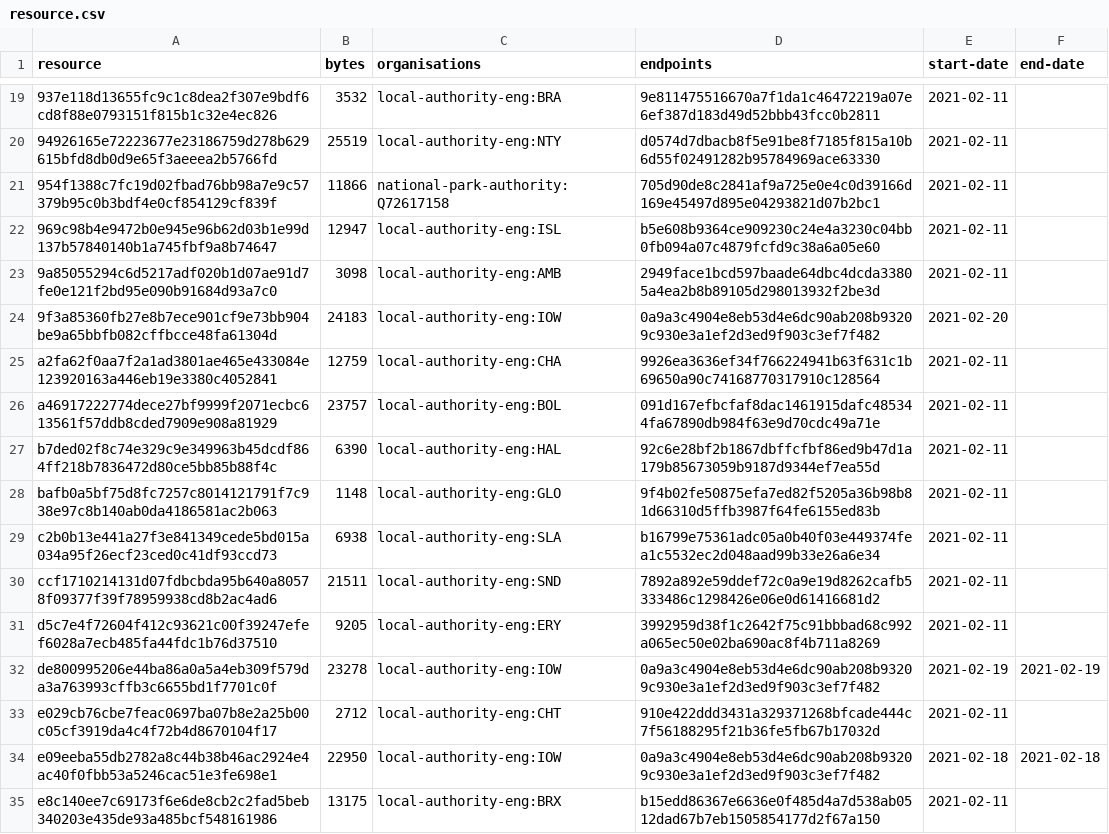
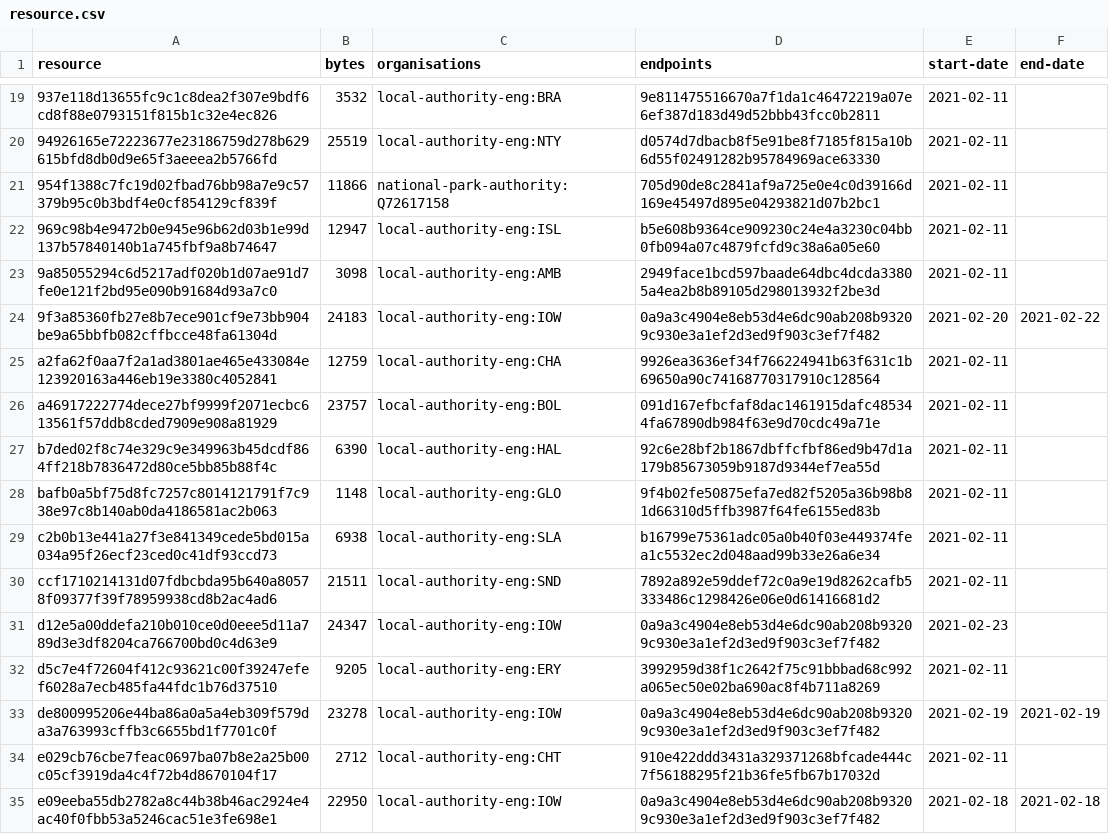
Before and after one commit to digital-land-attic/developer-agreement-collection, a CSV file: collection/resource.csv, drawn as a sheet; only a part is shown, gaps mark what is left out; the shorter side is filled out with more unchanged rows.

Commit message:
Collection 2021-02-23

```diff
--- a/collection/resource.csv
+++ b/collection/resource.csv
@@ -23,3 +23,3 @@ resource,bytes,organisations,endpoints,start-date,end-date
 9a85055294c6d5217adf020b1d07ae91d7fe0e121f2bd95e090b91684d93a7c0,3098,local-authority-eng:AMB,2949face1bcd597baade64dbc4dcda33805a4ea2b8b89105d298013932f2be3d,2021-02-11,
-9f3a85360fb27e8b7ece901cf9e73bb904be9a65bbfb082cffbcce48fa61304d,24183,local-authority-eng:IOW,0a9a3c4904e8eb53d4e6dc90ab208b93209c930e3a1ef2d3ed9f903c3ef7f482,2021-02-20,
+9f3a85360fb27e8b7ece901cf9e73bb904be9a65bbfb082cffbcce48fa61304d,24183,local-authority-eng:IOW,0a9a3c4904e8eb53d4e6dc90ab208b93209c930e3a1ef2d3ed9f903c3ef7f482,2021-02-20,2021-02-22
 a2fa62f0aa7f2a1ad3801ae465e433084e123920163a446eb19e3380c4052841,12759,local-authority-eng:CHA,9926ea3636ef34f766224941b63f631c1b69650a90c74168770317910c128564,2021-02-11,
@@ -30,2 +30,3 @@ c2b0b13e441a27f3e841349cede5bd015a034a95f26ecf23ced0c41df93ccd73,6938,local-auth
 ccf1710214131d07fdbcbda95b640a80578f09377f39f78959938cd8b2ac4ad6,21511,local-authority-eng:SND,7892a892e59ddef72c0a9e19d8262cafb5333486c1298426e06e0d61416681d2,2021-02-11,
+d12e5a00ddefa210b010ce0d0eee5d11a789d3e3df8204ca766700bd0c4d63e9,24347,local-authority-eng:IOW,0a9a3c4904e8eb53d4e6dc90ab208b93209c930e3a1ef2d3ed9f903c3ef7f482,2021-02-23,
 d5c7e4f72604f412c93621c00f39247efef6028a7ecb485fa44fdc1b76d37510,9205,local-authority-eng:ERY,3992959d38f1c2642f75c91bbbad68c992a065ec50e02ba690ac8f4b711a8269,2021-02-11,
```
Also changed, not shown: 2 other files.
